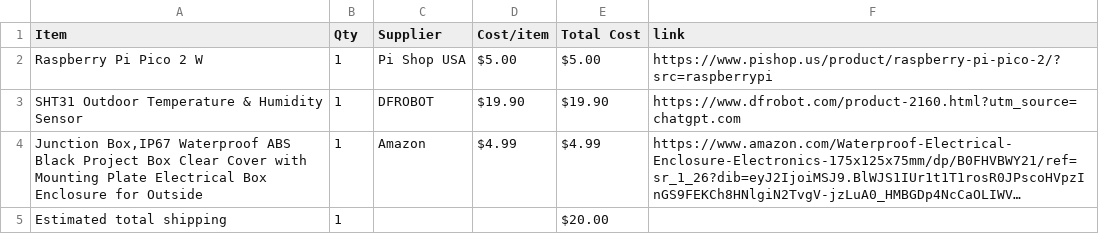
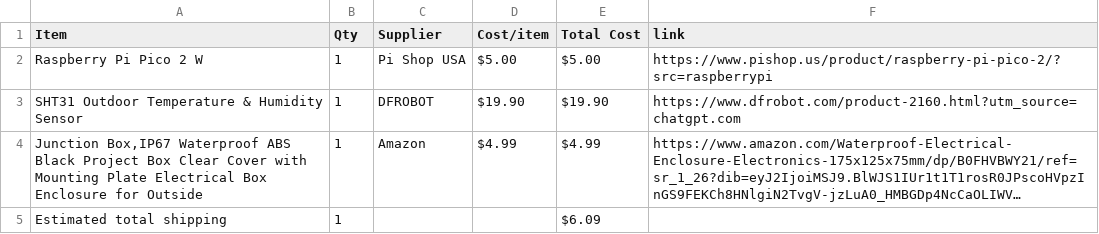
Before and after one commit to bsalsa2/garden-sensor, a CSV file: BOM.csv, drawn as a sheet; long unchanged cells end in …; the diff names each change by its address in the sheet, - before the commit and + after, or states it on an @@ line.

Commit message:
Sync Salsa 1 from Half Life

```diff
--- a/BOM.csv
+++ b/BOM.csv
-E5 (Total Cost): $20.00
+E5 (Total Cost): $6.09
```
